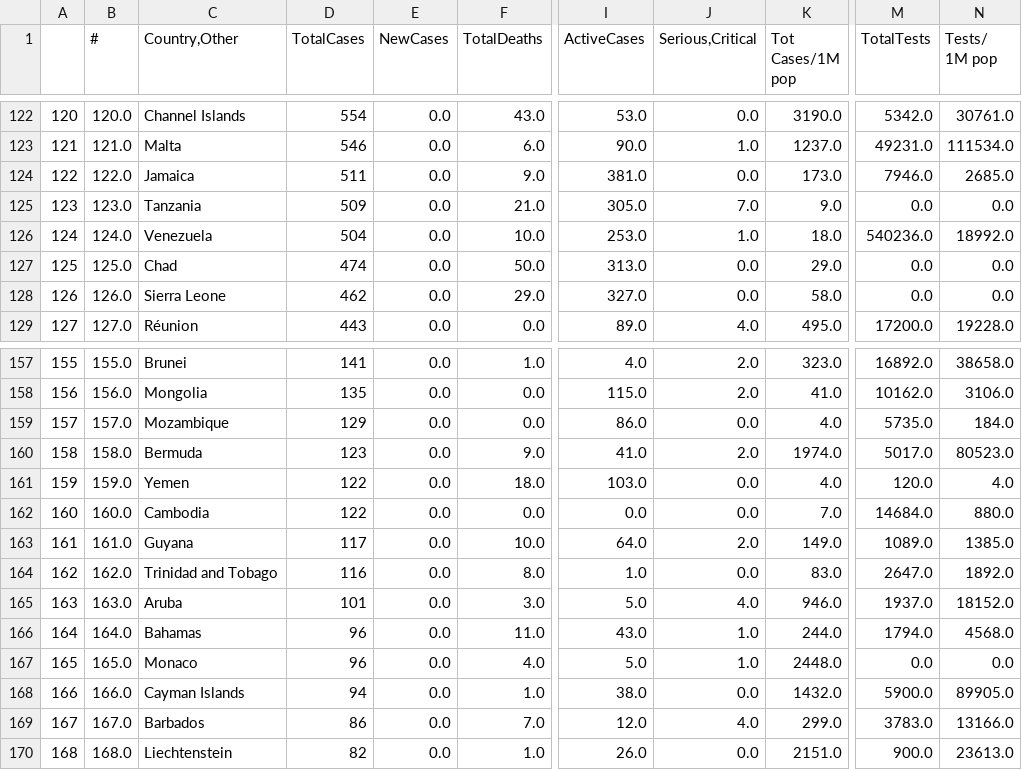
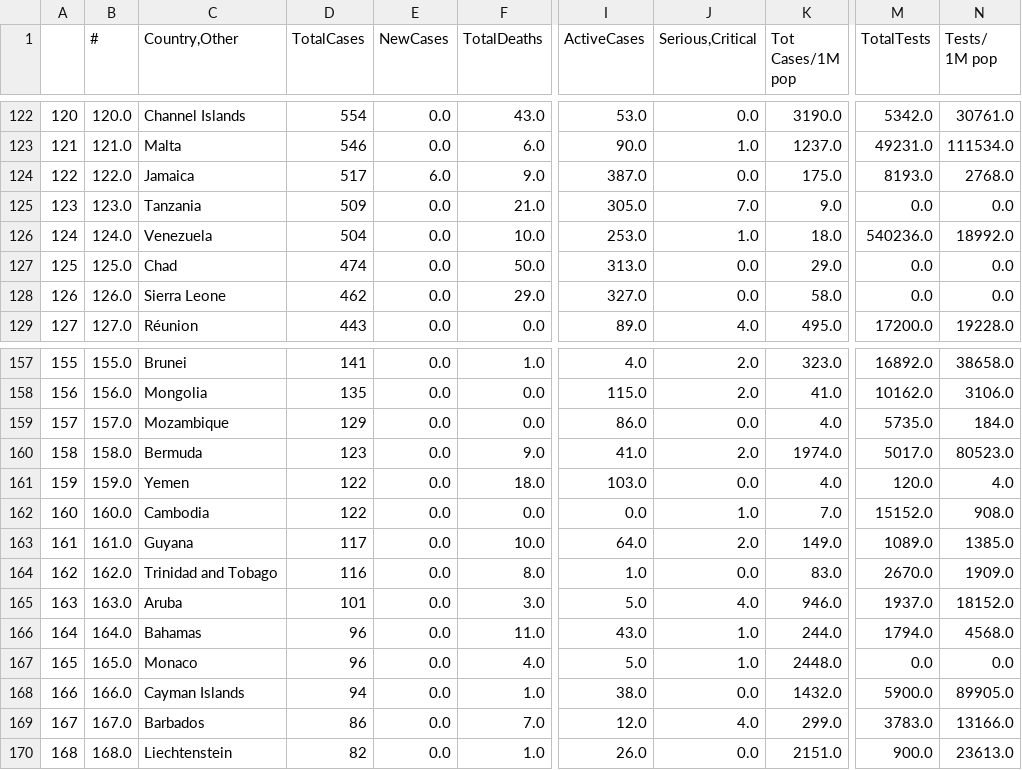
Before and after one commit to kevorkkeheian/DataScience, a CSV file: datasets/worldmeter_now.csv, drawn as a sheet; only a part is shown, gaps mark what is left out; the diff covers the shown part only; the diff names each change by its address in the sheet, - before the commit and + after, or states it on an @@ line.

```diff
--- a/datasets/worldmeter_now.csv
+++ b/datasets/worldmeter_now.csv
-D124 (TotalCases): 511
+D124 (TotalCases): 517
-E124 (NewCases): 0.0
+E124 (NewCases): 6.0
-I124 (ActiveCases): 381.0
+I124 (ActiveCases): 387.0
-K124 (Tot Cases/1M pop): 173.0
+K124 (Tot Cases/1M pop): 175.0
-M124 (TotalTests): 7946.0
+M124 (TotalTests): 8193.0
-N124 (Tests/ 1M pop): 2685.0
+N124 (Tests/ 1M pop): 2768.0
-J162 (Serious,Critical): 0.0
+J162 (Serious,Critical): 1.0
-M162 (TotalTests): 14684.0
+M162 (TotalTests): 15152.0
-N162 (Tests/ 1M pop): 880.0
+N162 (Tests/ 1M pop): 908.0
-M164 (TotalTests): 2647.0
+M164 (TotalTests): 2670.0
-N164 (Tests/ 1M pop): 1892.0
+N164 (Tests/ 1M pop): 1909.0
```
Also changed, not shown: 69 edited cells elsewhere in this file.
